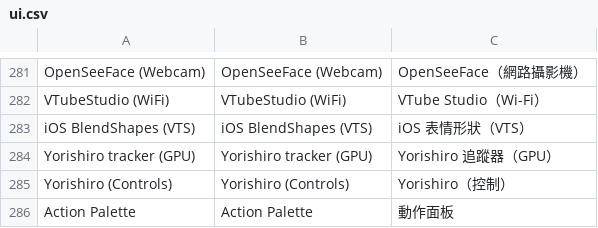
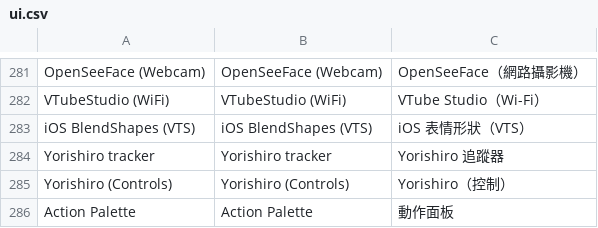
Before and after one commit to koshizuow/yorishiro, a CSV file: app/i18n/ui.csv, drawn as a sheet; only a part is shown, gaps mark what is left out.

```diff
--- a/app/i18n/ui.csv
+++ b/app/i18n/ui.csv
@@ -283,3 +283,3 @@ VTubeStudio (WiFi),VTubeStudio (WiFi),VTube Studio（Wi-Fi）
 iOS BlendShapes (VTS),iOS BlendShapes (VTS),iOS 表情形狀（VTS）
-Yorishiro tracker (GPU),Yorishiro tracker (GPU),Yorishiro 追蹤器（GPU）
+Yorishiro tracker,Yorishiro tracker,Yorishiro 追蹤器
 Yorishiro (Controls),Yorishiro (Controls),Yorishiro（控制）
```
Also changed, not shown: 3 other files.
